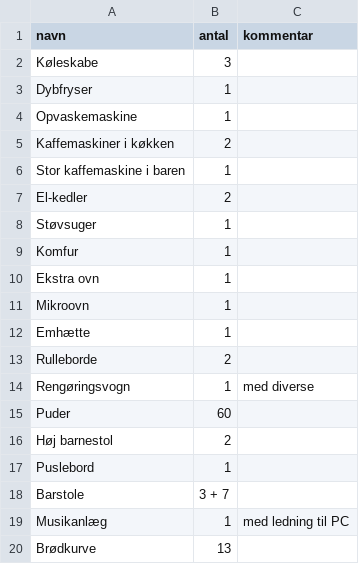
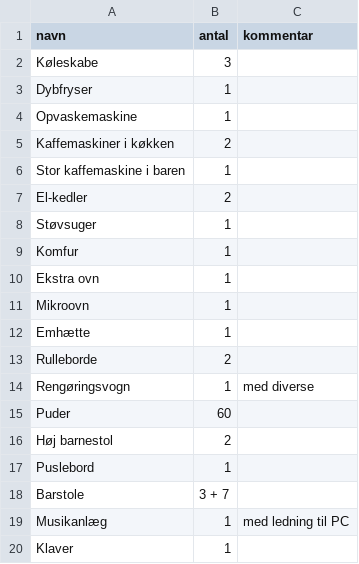
Before and after one commit to JensGabe/11ty-test, a CSV file: src/_data/inventar-inventar.csv, drawn as a sheet; removed rows and columns are numbered as before the commit, all else as after; the diff names each change by its address in the sheet, - before the commit and + after, or states it on an @@ line.

```diff
--- a/src/_data/inventar-inventar.csv
+++ b/src/_data/inventar-inventar.csv
-row 20: Brødkurve | 13
+row 20: Klaver | 1
```
Also changed, not shown: src/_data/inventar-andet.csv, 34 other files.
